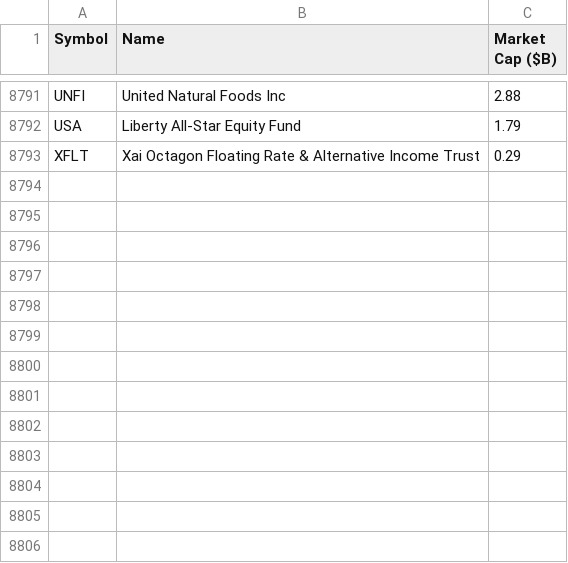
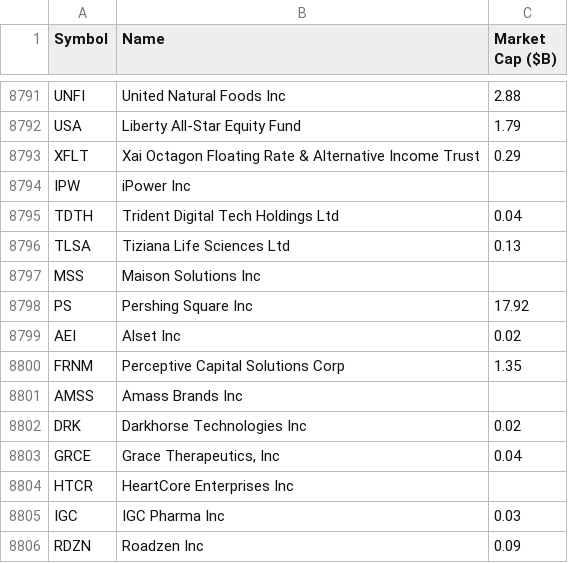
Before and after one commit to neelbarve/closewatchmarket, a CSV file: data/universe.csv, drawn as a sheet; only a part is shown, gaps mark what is left out.

```diff
--- a/data/universe.csv
+++ b/data/universe.csv
@@ -8793 +8793,14 @@ USA,Liberty All-Star Equity Fund,1.79
 XFLT,Xai Octagon Floating Rate & Alternative Income Trust,0.29
+IPW,iPower Inc,
+TDTH,Trident Digital Tech Holdings Ltd,0.04
+TLSA,Tiziana Life Sciences Ltd,0.13
+MSS,Maison Solutions Inc,
+PS,Pershing Square Inc,17.92
+AEI,Alset Inc,0.02
+FRNM,Perceptive Capital Solutions Corp,1.35
+AMSS,Amass Brands Inc,
+DRK,Darkhorse Technologies Inc,0.02
+GRCE,"Grace Therapeutics, Inc",0.04
+HTCR,HeartCore Enterprises Inc,
+IGC,IGC Pharma Inc,0.03
+RDZN,Roadzen Inc,0.09
```
Also changed, not shown: data/calendar.csv, output/earnings_oct_nov_2026.csv, 1 other file.
